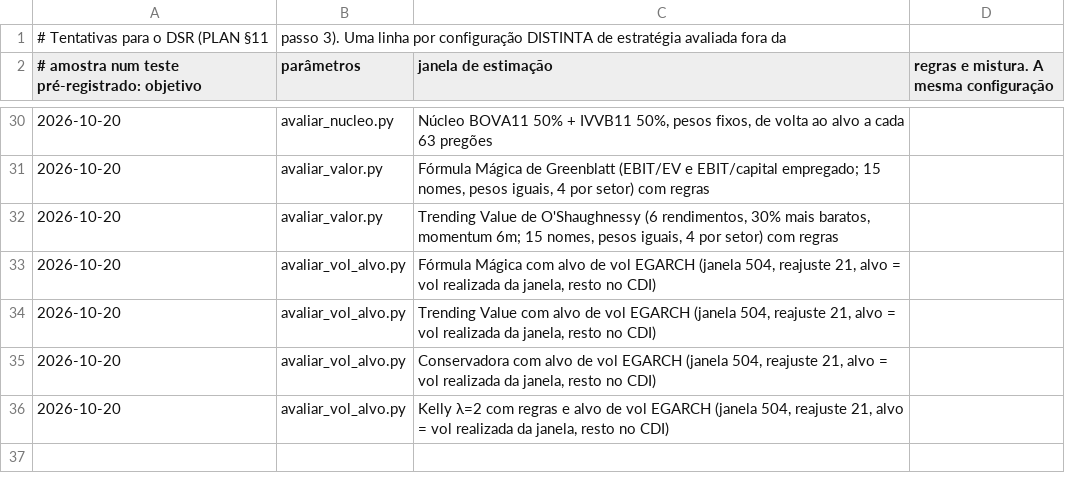
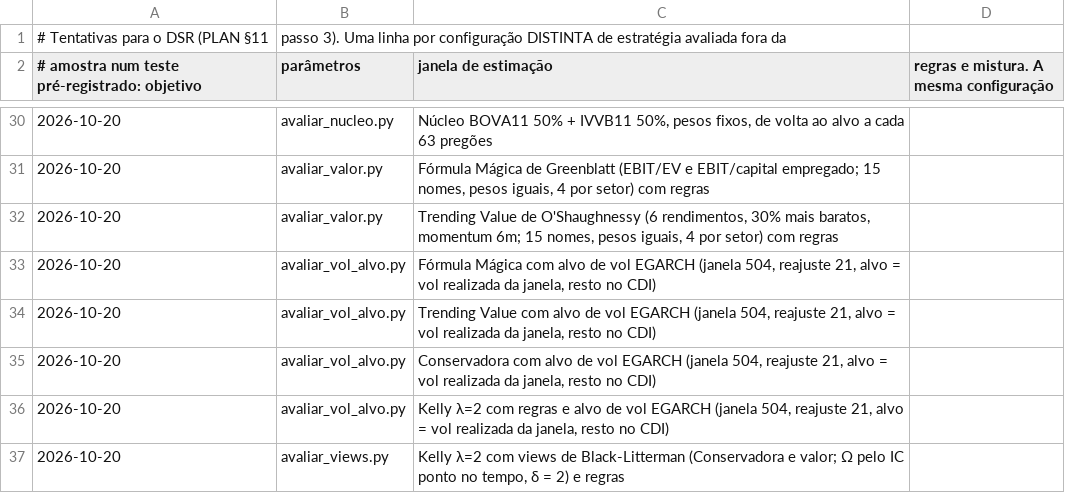
Before and after one commit to GabrielScript/Portfolio-Optimization, a CSV file: docs/tentativas.csv, drawn as a sheet; only a part is shown, gaps mark what is left out; the diff names each change by its address in the sheet, - before the commit and + after, or states it on an @@ line.

```diff
--- a/docs/tentativas.csv
+++ b/docs/tentativas.csv
+row 37: 2026-10-20 | avaliar_views.py | Kelly λ=2 com views de Black-Litterman (Conservadora e valor; Ω pelo IC ponto no tempo, δ = 2) e regras
```
Also changed, not shown: 3 other files.
